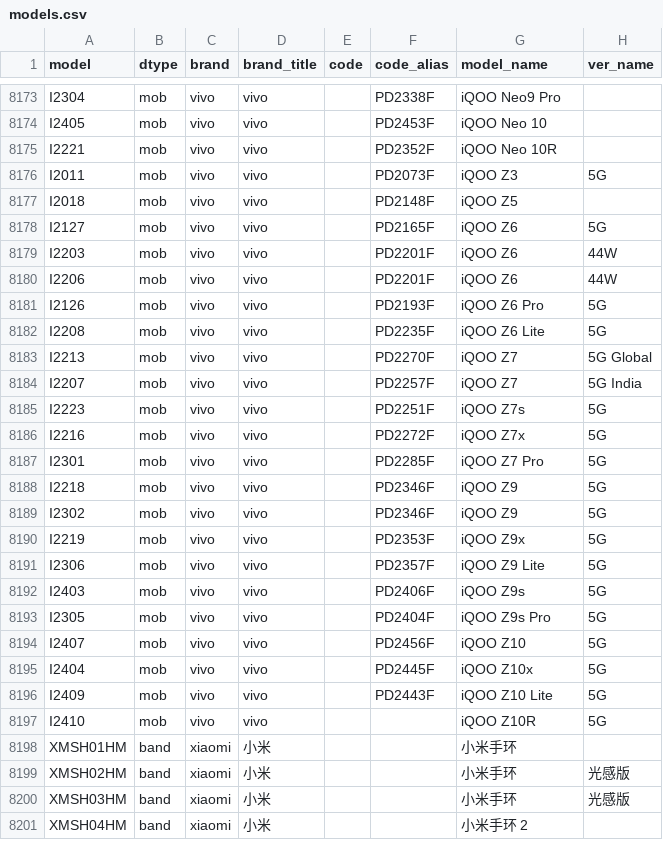
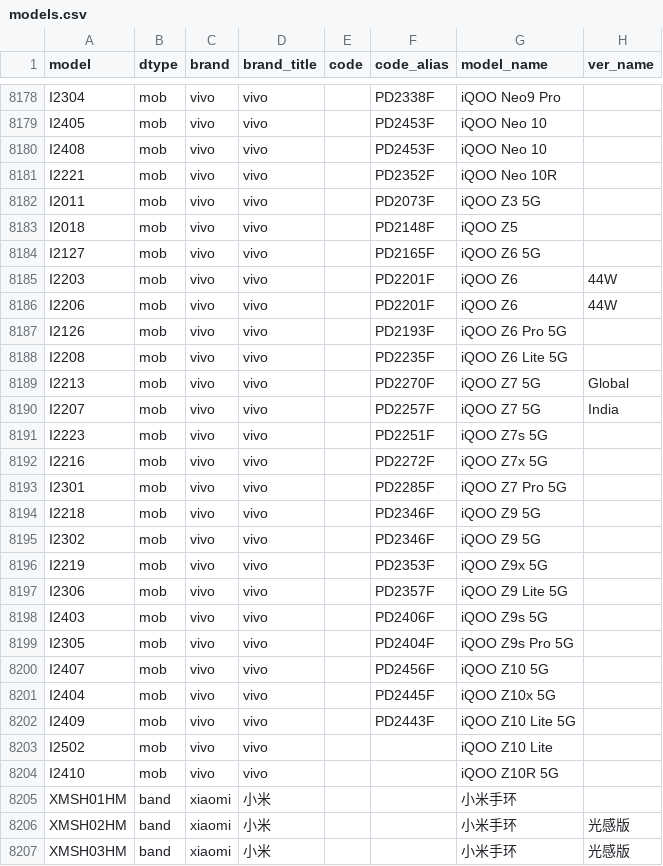
Before and after one commit to ITxiao6666/MobileModels-csv, a CSV file: models.csv, drawn as a sheet; only a part is shown, gaps mark what is left out; the shorter side is filled out with more unchanged rows; the diff covers the shown part only.

Commit message:
Sync with MobileModels a545af9a81ba2b07f082b7fbf4826dc39a54367c

```diff
--- a/models.csv
+++ b/models.csv
@@ -8174,25 +8179,27 @@ I2304,mob,vivo,vivo,,PD2338F,iQOO Neo9 Pro,
 I2405,mob,vivo,vivo,,PD2453F,iQOO Neo 10,
+I2408,mob,vivo,vivo,,PD2453F,iQOO Neo 10,
 I2221,mob,vivo,vivo,,PD2352F,iQOO Neo 10R,
-I2011,mob,vivo,vivo,,PD2073F,iQOO Z3,5G
+I2011,mob,vivo,vivo,,PD2073F,iQOO Z3 5G,
 I2018,mob,vivo,vivo,,PD2148F,iQOO Z5,
-I2127,mob,vivo,vivo,,PD2165F,iQOO Z6,5G
+I2127,mob,vivo,vivo,,PD2165F,iQOO Z6 5G,
 I2203,mob,vivo,vivo,,PD2201F,iQOO Z6,44W
 I2206,mob,vivo,vivo,,PD2201F,iQOO Z6,44W
-I2126,mob,vivo,vivo,,PD2193F,iQOO Z6 Pro,5G
-I2208,mob,vivo,vivo,,PD2235F,iQOO Z6 Lite,5G
-I2213,mob,vivo,vivo,,PD2270F,iQOO Z7,5G Global
-I2207,mob,vivo,vivo,,PD2257F,iQOO Z7,5G India
-I2223,mob,vivo,vivo,,PD2251F,iQOO Z7s,5G
-I2216,mob,vivo,vivo,,PD2272F,iQOO Z7x,5G
-I2301,mob,vivo,vivo,,PD2285F,iQOO Z7 Pro,5G
-I2218,mob,vivo,vivo,,PD2346F,iQOO Z9,5G
-I2302,mob,vivo,vivo,,PD2346F,iQOO Z9,5G
-I2219,mob,vivo,vivo,,PD2353F,iQOO Z9x,5G
-I2306,mob,vivo,vivo,,PD2357F,iQOO Z9 Lite,5G
-I2403,mob,vivo,vivo,,PD2406F,iQOO Z9s,5G
-I2305,mob,vivo,vivo,,PD2404F,iQOO Z9s Pro,5G
-I2407,mob,vivo,vivo,,PD2456F,iQOO Z10,5G
-I2404,mob,vivo,vivo,,PD2445F,iQOO Z10x,5G
-I2409,mob,vivo,vivo,,PD2443F,iQOO Z10 Lite,5G
-I2410,mob,vivo,vivo,,,iQOO Z10R,5G
+I2126,mob,vivo,vivo,,PD2193F,iQOO Z6 Pro 5G,
+I2208,mob,vivo,vivo,,PD2235F,iQOO Z6 Lite 5G,
+I2213,mob,vivo,vivo,,PD2270F,iQOO Z7 5G,Global
+I2207,mob,vivo,vivo,,PD2257F,iQOO Z7 5G,India
+I2223,mob,vivo,vivo,,PD2251F,iQOO Z7s 5G,
+I2216,mob,vivo,vivo,,PD2272F,iQOO Z7x 5G,
+I2301,mob,vivo,vivo,,PD2285F,iQOO Z7 Pro 5G,
+I2218,mob,vivo,vivo,,PD2346F,iQOO Z9 5G,
+I2302,mob,vivo,vivo,,PD2346F,iQOO Z9 5G,
+I2219,mob,vivo,vivo,,PD2353F,iQOO Z9x 5G,
+I2306,mob,vivo,vivo,,PD2357F,iQOO Z9 Lite 5G,
+I2403,mob,vivo,vivo,,PD2406F,iQOO Z9s 5G,
+I2305,mob,vivo,vivo,,PD2404F,iQOO Z9s Pro 5G,
+I2407,mob,vivo,vivo,,PD2456F,iQOO Z10 5G,
+I2404,mob,vivo,vivo,,PD2445F,iQOO Z10x 5G,
+I2409,mob,vivo,vivo,,PD2443F,iQOO Z10 Lite 5G,
+I2502,mob,vivo,vivo,,,iQOO Z10 Lite,
+I2410,mob,vivo,vivo,,,iQOO Z10R 5G,
 XMSH01HM,band,xiaomi,小米,,,小米手环,
```
Also changed, not shown: 7 added rows and 12 edited cells elsewhere in this file, 1 other file.
